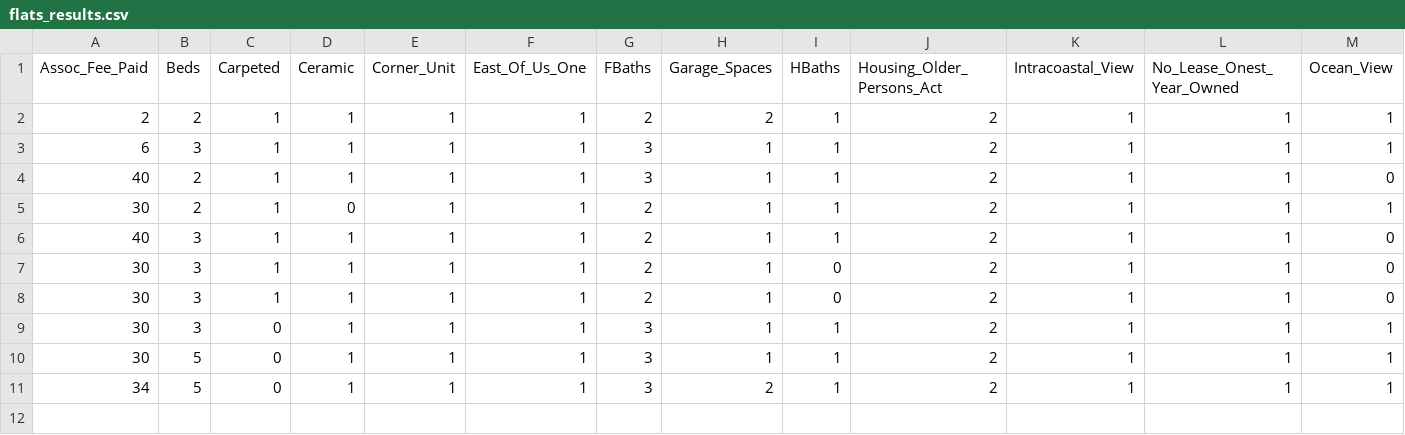
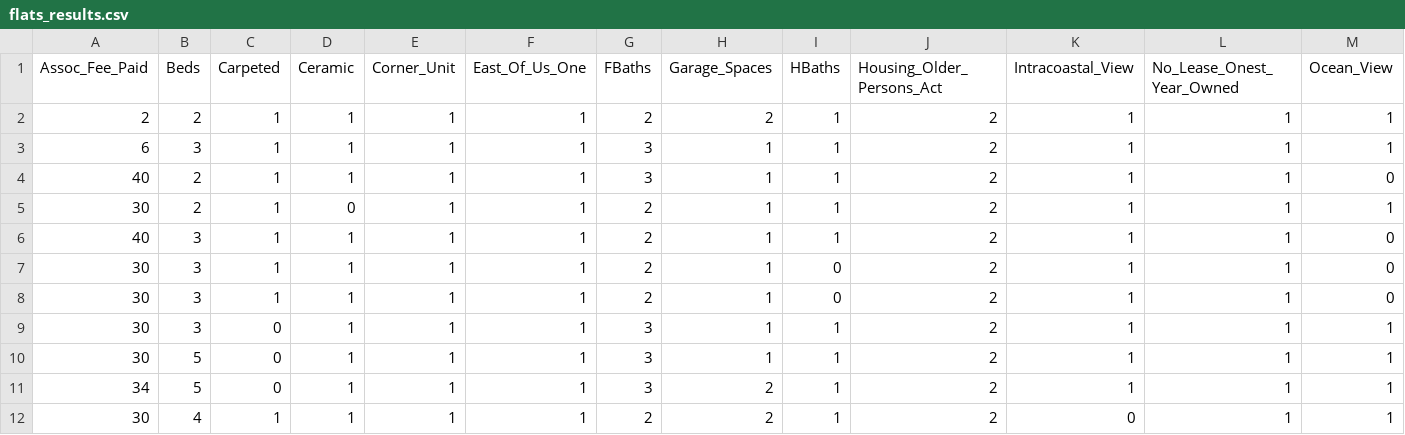
Before and after one commit to rafameg/tfm_ucm, a CSV file: resources/models_results_data/flats_results.csv, drawn as a sheet; only a part is shown; rows hold the shown columns only; the diff names each change by its address in the sheet, - before the commit and + after, or states it on an @@ line.

```diff
--- a/resources/models_results_data/flats_results.csv
+++ b/resources/models_results_data/flats_results.csv
+row 12: 30 | 4 | 1 | 1 | 1 | 1 | 2 | 2 | 1 | 2 | 0 | 1 | 1
```
Also changed, not shown: resources/models_results_data/chalets_results.csv, 17 other files.
